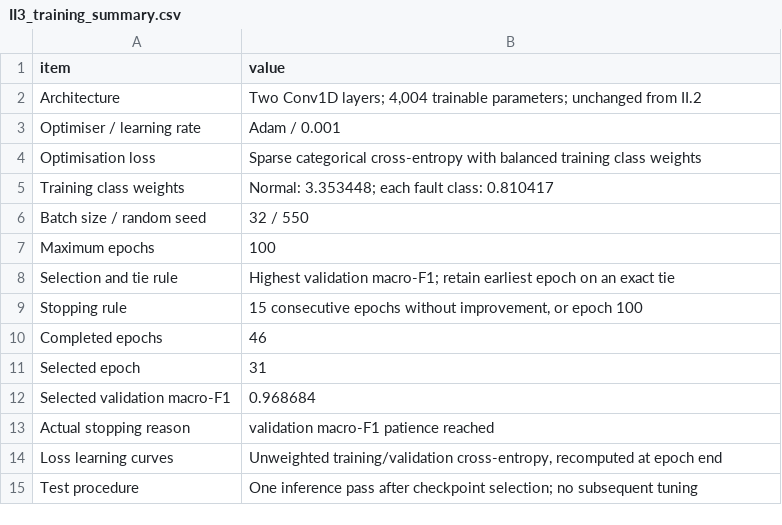
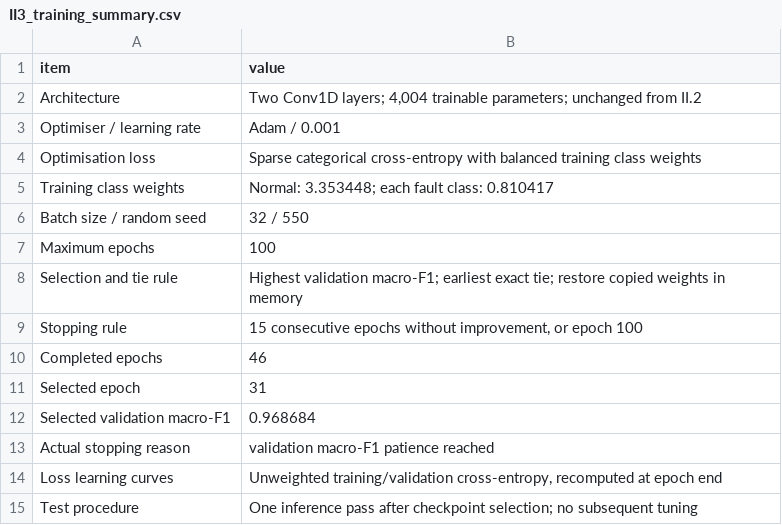
Before and after one commit to ulja2020/Assignment-3-GroupSHARED, a CSV file: Assignment-3/drafts/draft-A/data/II3_training_summary.csv, drawn as a sheet.

```diff
--- a/Assignment-3/drafts/draft-A/data/II3_training_summary.csv
+++ b/Assignment-3/drafts/draft-A/data/II3_training_summary.csv
@@ -7,3 +7,3 @@ Batch size / random seed,32 / 550
 Maximum epochs,100
-Selection and tie rule,Highest validation macro-F1; retain earliest epoch on an exact tie
+Selection and tie rule,Highest validation macro-F1; earliest exact tie; restore copied weights in memory
 Stopping rule,"15 consecutive epochs without improvement, or epoch 100"
```
Also changed, not shown: Assignment-3/drafts/draft-A/data/II2_preprocessing_checks.csv, 40 other files.
